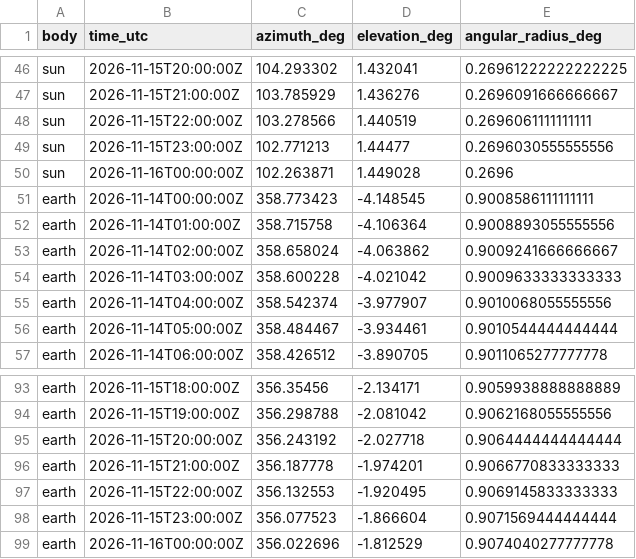
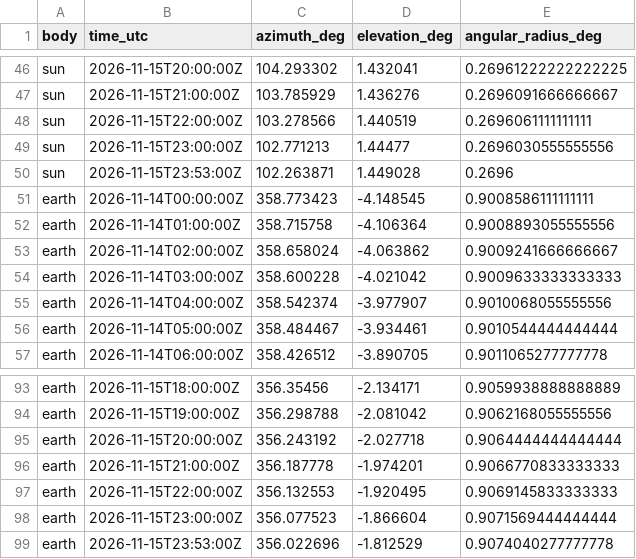
Before and after one commit to areteeem/luna, a CSV file: data/ephemeris-fixture.csv, drawn as a sheet; only a part is shown, gaps mark what is left out.

```diff
--- a/data/ephemeris-fixture.csv
+++ b/data/ephemeris-fixture.csv
@@ -49,3 +49,3 @@ sun,2026-11-15T22:00:00Z,103.278566,1.440519,0.2696061111111111
 sun,2026-11-15T23:00:00Z,102.771213,1.44477,0.2696030555555556
-sun,2026-11-16T00:00:00Z,102.263871,1.449028,0.2696
+sun,2026-11-15T23:53:00Z,102.263871,1.449028,0.2696
 earth,2026-11-14T00:00:00Z,358.773423,-4.148545,0.9008586111111111
@@ -98,2 +98,2 @@ earth,2026-11-15T22:00:00Z,356.132553,-1.920495,0.9069145833333333
 earth,2026-11-15T23:00:00Z,356.077523,-1.866604,0.9071569444444444
-earth,2026-11-16T00:00:00Z,356.022696,-1.812529,0.9074040277777778
+earth,2026-11-15T23:53:00Z,356.022696,-1.812529,0.9074040277777778
```
Also changed, not shown: docs/tasks.csv, 14 other files.
